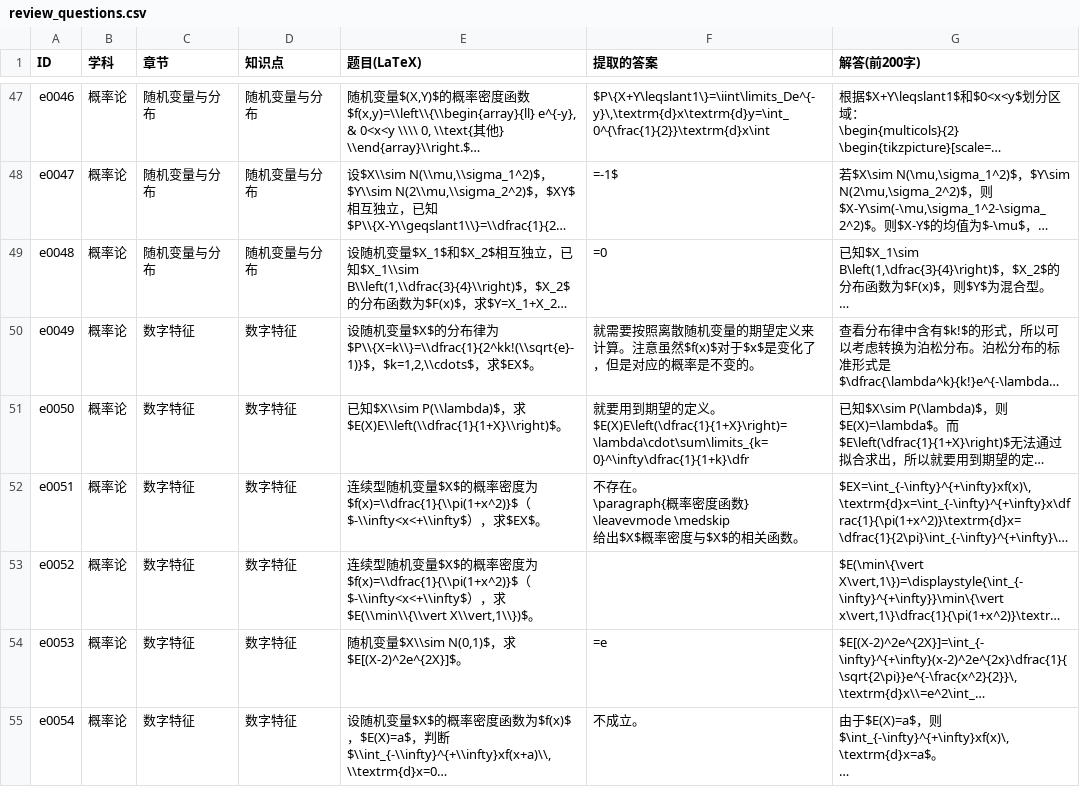
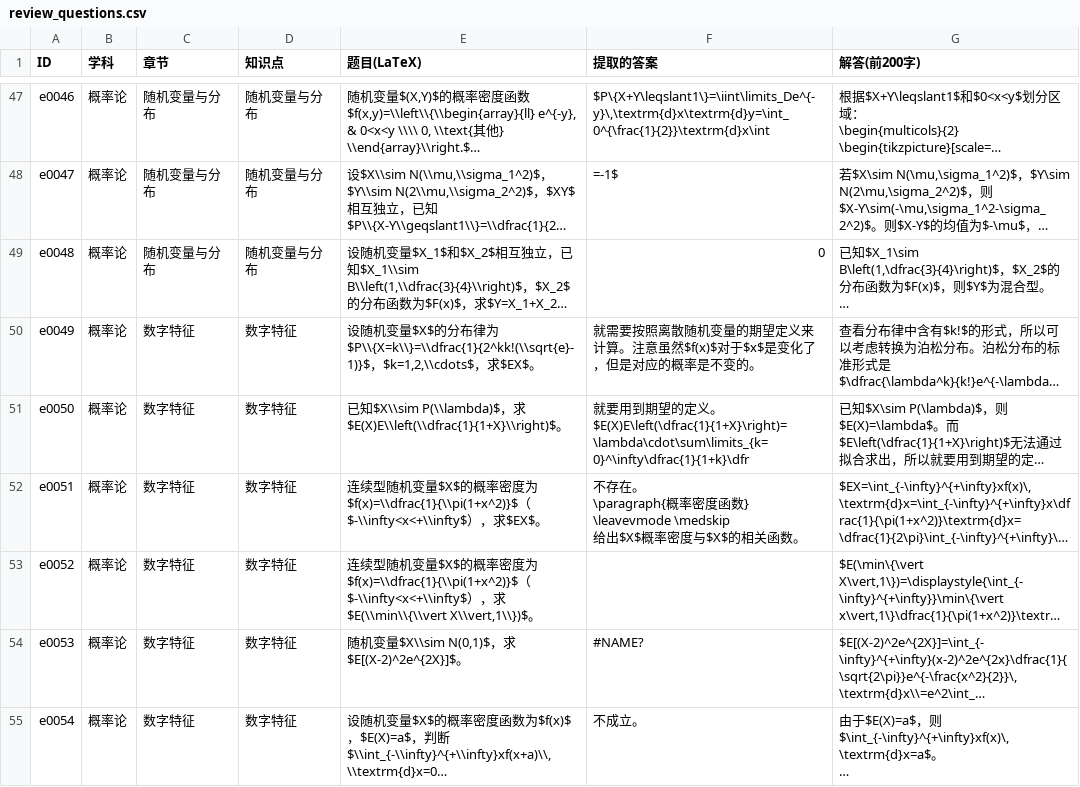
Before and after one commit to dsyfb437/next-problem, a CSV file: review_questions.csv, drawn as a sheet; only a part is shown, gaps mark what is left out; long unchanged cells end in …; the diff covers the shown part only; the diff names each change by its address in the sheet, - before the commit and + after, or states it on an @@ line.

```diff
--- a/review_questions.csv
+++ b/review_questions.csv
-F49 (提取的答案): =0
+F49 (提取的答案): 0
-F54 (提取的答案): =e
+F54 (提取的答案): #NAME?
```
Also changed, not shown: 56 edited cells elsewhere in this file, 4 other files.
